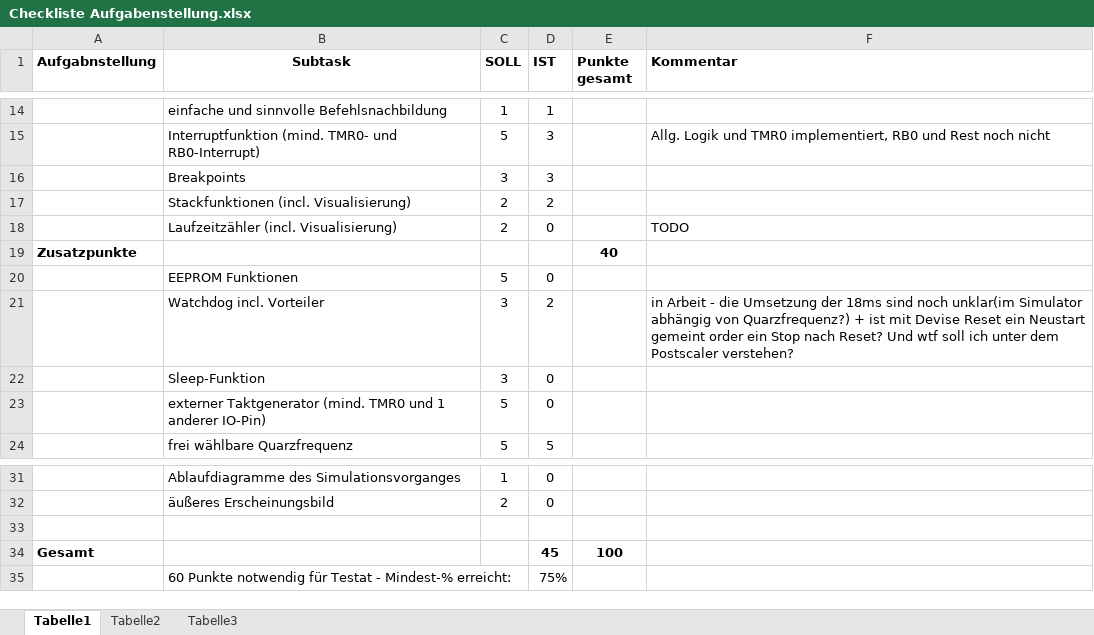
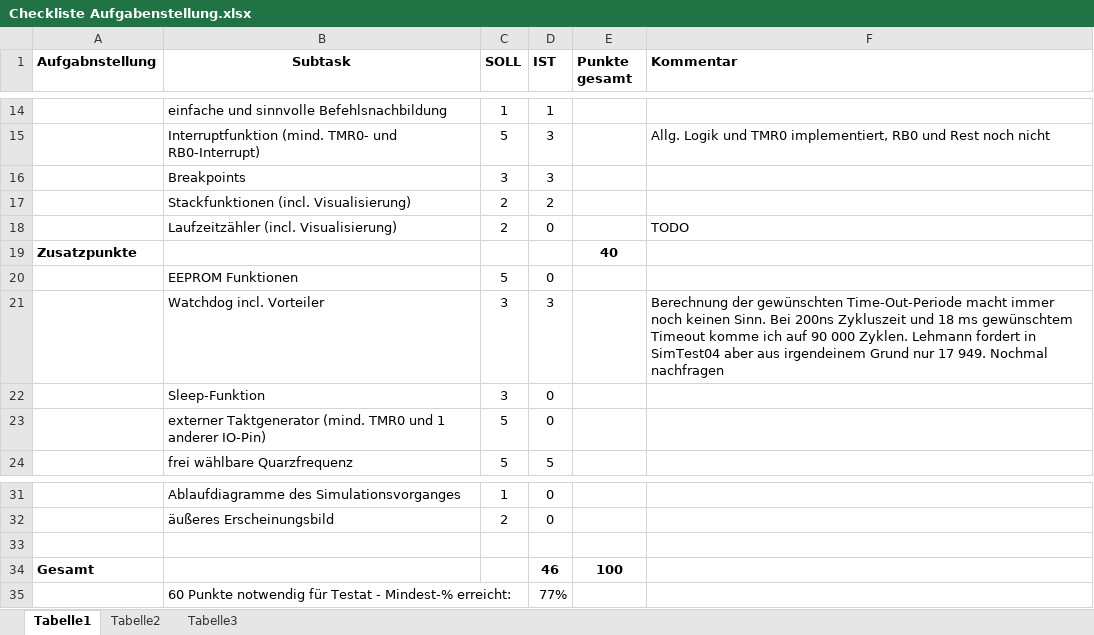
Before and after one commit to andibeckmann/PIC16F84, an Excel workbook: Checkliste Aufgabenstellung.xlsx, sheet Tabelle1, drawn as a sheet; only a part is shown, gaps mark what is left out; values as stored, in another font and other column widths than the file's, no borders; the diff names each change by its address in the sheet, - before the commit and + after, or states it on an @@ line.

Commit message:
TODO-Liste und Tabelle auf neuesten Stand

```diff
--- a/Checkliste Aufgabenstellung.xlsx (sheet Tabelle1)
+++ b/Checkliste Aufgabenstellung.xlsx (sheet Tabelle1)
-D21 (IST): 2
+D21 (IST): 3
-F21 (Kommentar): in Arbeit - die Umsetzung der 18ms sind noch unklar(im Simulator abhängig von Quarzfrequenz?) + ist mit Devise Reset ein Neustart gemeint order ein Stop nach Reset? Und wtf soll ich unter dem Postscaler verstehen?
+F21 (Kommentar): Berechnung der gewünschten Time-Out-Periode macht immer noch keinen Sinn. Bei 200ns Zykluszeit und 18 ms gewünschtem Timeout komme ich auf 90 000 Zyklen. Lehmann fordert in SimTest04 aber aus irgendeinem Grund nur 17 949. Nochmal nachfragen
-D34 (IST): 45
+D34 (IST): 46
-D35 (IST): 75%
+D35 (IST): 77%
```
Also changed, not shown: 2 other files.
